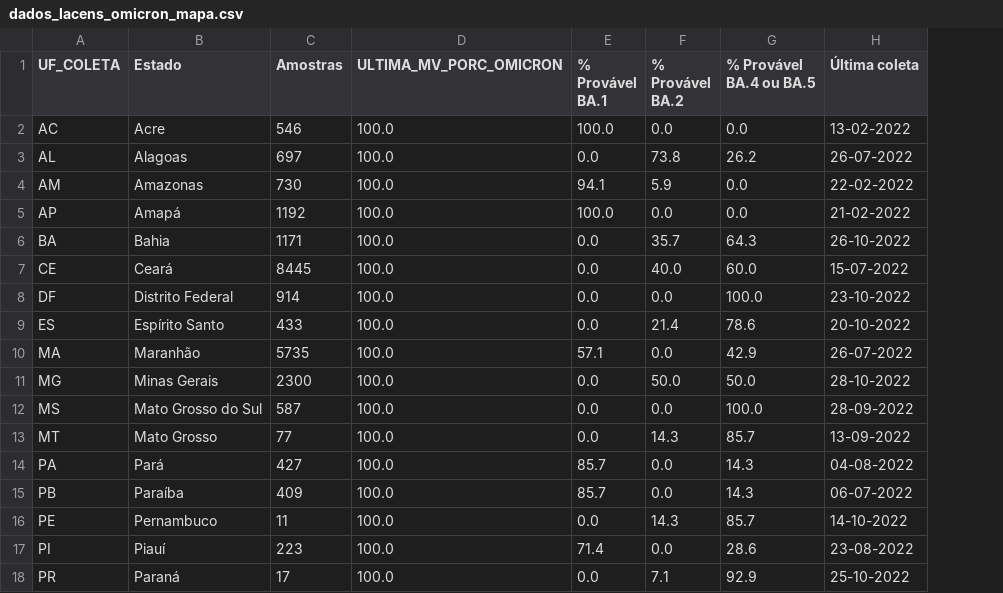
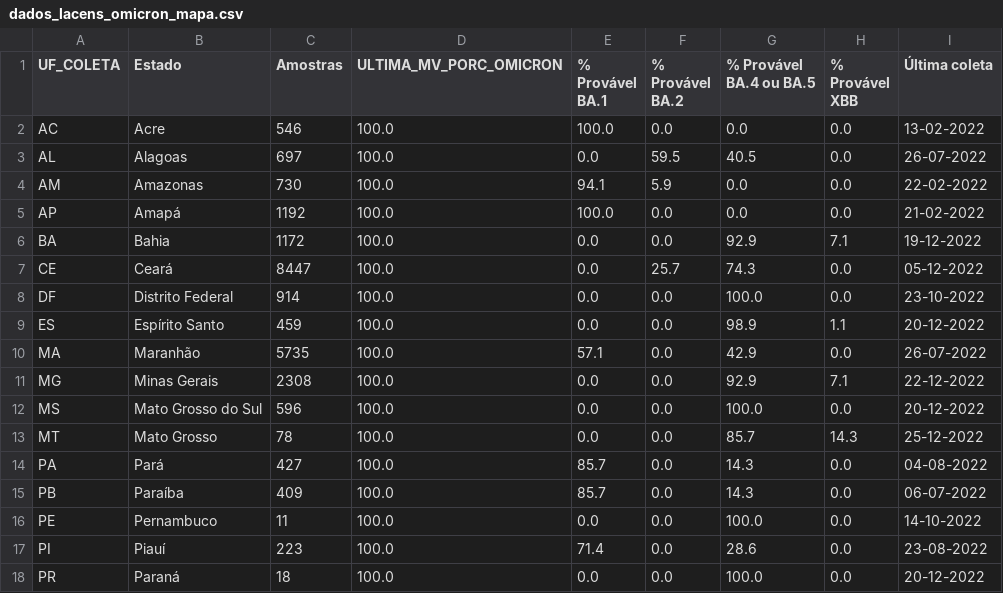
Before and after one commit to vanleiko/RedeGenomica, a CSV file: dados_lacens_omicron_mapa.csv, drawn as a sheet; only a part is shown; addresses are those after the commit; the diff covers the shown part only; the diff names each change by its address in the sheet, - before the commit and + after, or states it on an @@ line.

```diff
--- a/dados_lacens_omicron_mapa.csv
+++ b/dados_lacens_omicron_mapa.csv
+column H (% Provável XBB), rows 2-18: 0.0 | 0.0 | 0.0 | 0.0 | 7.1 | 0.0 | 0.0 | 1.1 | 0.0 | 7.1 | 0.0 | 14.3 | 0.0 | 0.0 | 0.0 | 0.0 | 0.0
-F3 (% Provável BA.2): 73.8
+F3 (% Provável BA.2): 59.5
-G3 (% Provável BA.4 ou BA.5): 26.2
+G3 (% Provável BA.4 ou BA.5): 40.5
-C6 (Amostras): 1171
+C6 (Amostras): 1172
-F6 (% Provável BA.2): 35.7
+F6 (% Provável BA.2): 0.0
-G6 (% Provável BA.4 ou BA.5): 64.3
+G6 (% Provável BA.4 ou BA.5): 92.9
-I6 (Última coleta): 26-10-2022
+I6 (Última coleta): 19-12-2022
-C7 (Amostras): 8445
+C7 (Amostras): 8447
-F7 (% Provável BA.2): 40.0
+F7 (% Provável BA.2): 25.7
-G7 (% Provável BA.4 ou BA.5): 60.0
+G7 (% Provável BA.4 ou BA.5): 74.3
-I7 (Última coleta): 15-07-2022
+I7 (Última coleta): 05-12-2022
-C9 (Amostras): 433
+C9 (Amostras): 459
-F9 (% Provável BA.2): 21.4
+F9 (% Provável BA.2): 0.0
-G9 (% Provável BA.4 ou BA.5): 78.6
+G9 (% Provável BA.4 ou BA.5): 98.9
-I9 (Última coleta): 20-10-2022
+I9 (Última coleta): 20-12-2022
-C11 (Amostras): 2300
+C11 (Amostras): 2308
-F11 (% Provável BA.2): 50.0
+F11 (% Provável BA.2): 0.0
-G11 (% Provável BA.4 ou BA.5): 50.0
+G11 (% Provável BA.4 ou BA.5): 92.9
-I11 (Última coleta): 28-10-2022
+I11 (Última coleta): 22-12-2022
-C12 (Amostras): 587
+C12 (Amostras): 596
-I12 (Última coleta): 28-09-2022
+I12 (Última coleta): 20-12-2022
-C13 (Amostras): 77
+C13 (Amostras): 78
-F13 (% Provável BA.2): 14.3
+F13 (% Provável BA.2): 0.0
-I13 (Última coleta): 13-09-2022
+I13 (Última coleta): 25-12-2022
-F16 (% Provável BA.2): 14.3
+F16 (% Provável BA.2): 0.0
-G16 (% Provável BA.4 ou BA.5): 85.7
+G16 (% Provável BA.4 ou BA.5): 100.0
-C18 (Amostras): 17
+C18 (Amostras): 18
-F18 (% Provável BA.2): 7.1
+F18 (% Provável BA.2): 0.0
-G18 (% Provável BA.4 ou BA.5): 92.9
+G18 (% Provável BA.4 ou BA.5): 100.0
-I18 (Última coleta): 25-10-2022
+I18 (Última coleta): 20-12-2022
```
Also changed, not shown: 16 edited cells elsewhere in this file, dfGenomasLaboratorio.csv, dfMapa.csv, 4 other files.
